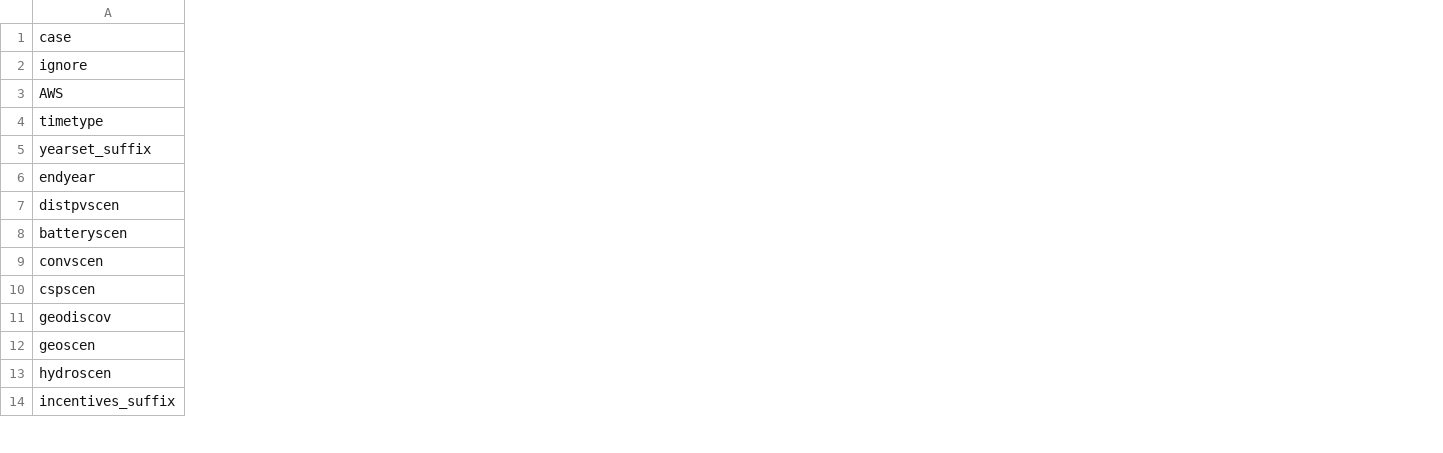
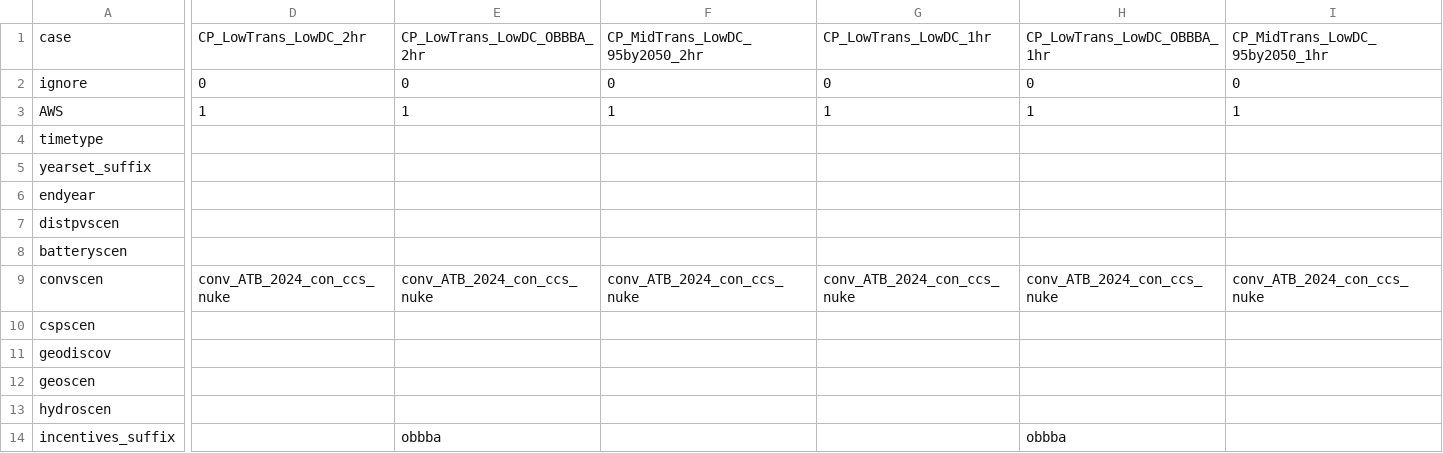
Before and after one commit to ucsusa/ReEDS-2.0, a CSV file: cases_ucs.csv, drawn as a sheet; only a part is shown, gaps mark what is left out; the diff covers the shown part only; the diff names each change by its address in the sheet, - before the commit and + after, or states it on an @@ line.

Commit message:
adds 2hr scenario

```diff
--- a/cases_ucs.csv
+++ b/cases_ucs.csv
+column D, rows 1-9: CP_LowTrans_LowDC_2hr | 0 | 1 |  |  |  |  |  | conv_ATB_2024_con_ccs_nuke
+column E, rows 1-14: CP_LowTrans_LowDC_OBBBA_2hr | 0 | 1 |  |  |  |  |  | conv_ATB_2024_con_ccs_nuke |  |  |  |  | obbba
+column F, rows 1-9: CP_MidTrans_LowDC_95by2050_2hr | 0 | 1 |  |  |  |  |  | conv_ATB_2024_con_ccs_nuke
+column G, rows 1-9: CP_LowTrans_LowDC_1hr | 0 | 1 |  |  |  |  |  | conv_ATB_2024_con_ccs_nuke
+column H, rows 1-14: CP_LowTrans_LowDC_OBBBA_1hr | 0 | 1 |  |  |  |  |  | conv_ATB_2024_con_ccs_nuke |  |  |  |  | obbba
+column I, rows 1-9: CP_MidTrans_LowDC_95by2050_1hr | 0 | 1 |  |  |  |  |  | conv_ATB_2024_con_ccs_nuke
```
Also changed, not shown: 2 edited cells elsewhere in this file.
